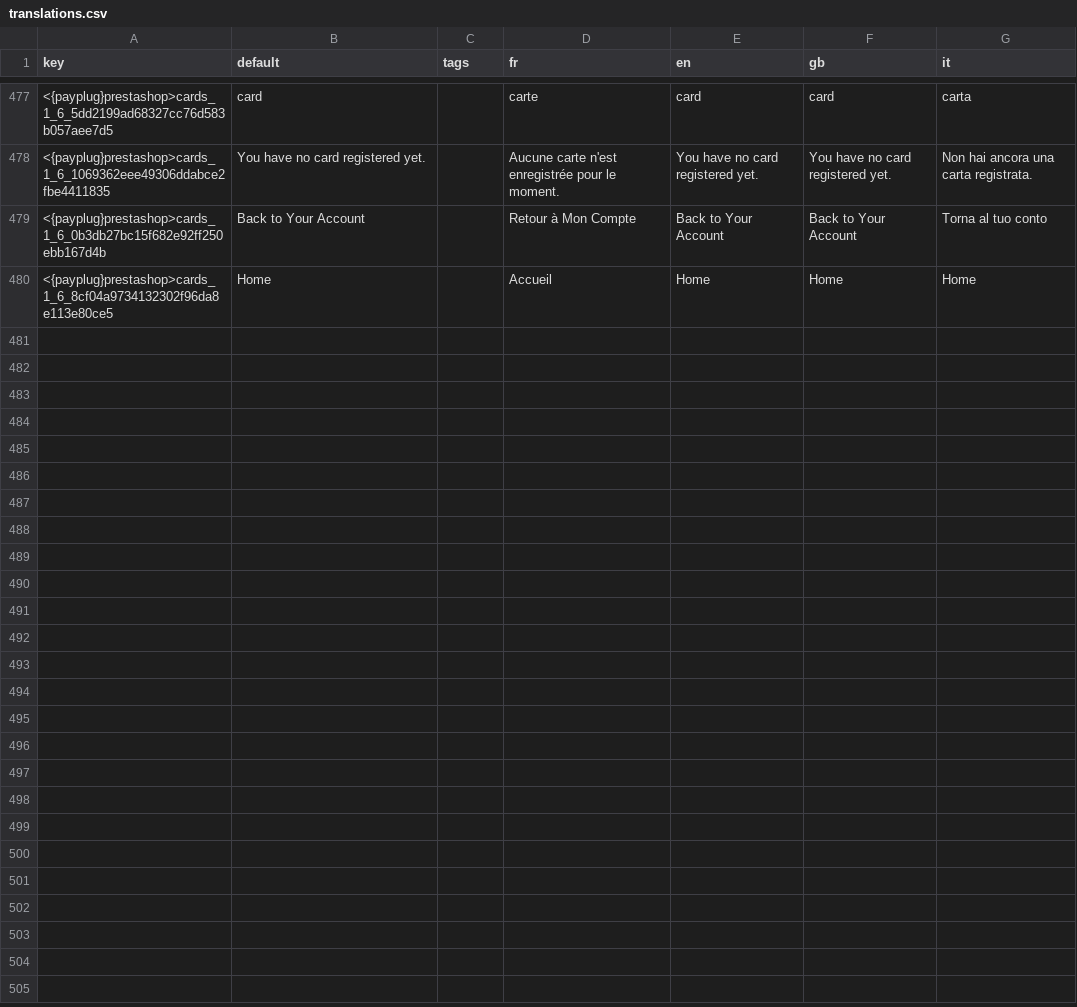
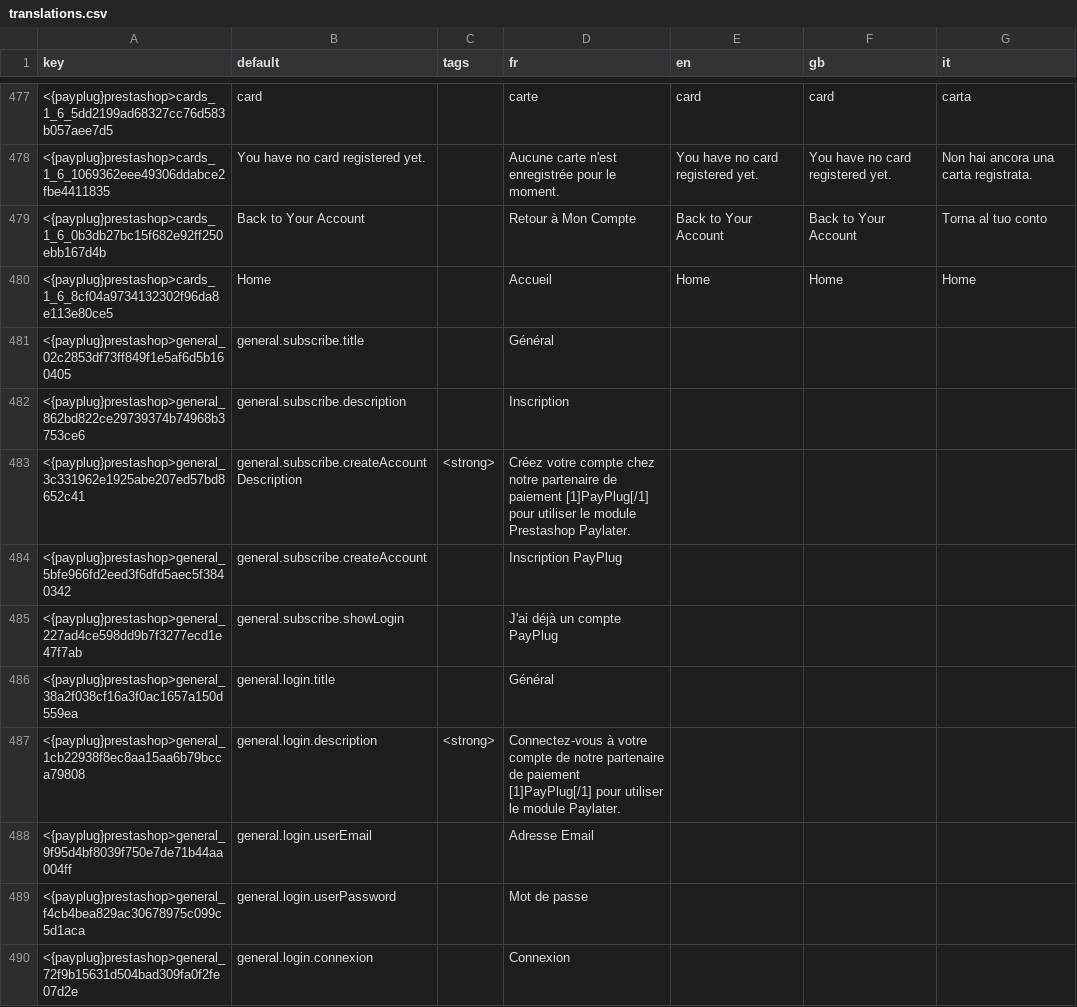
Before and after one commit to payplug/payplug-prestashop, a CSV file: dev/dist/payplug/translations.csv, drawn as a sheet; only a part is shown, gaps mark what is left out; the diff covers the shown part only; the diff names each change by its address in the sheet, - before the commit and + after, or states it on an @@ line.

Commit message:
feat: PRE-728: Create general block

```diff
--- a/dev/dist/payplug/translations.csv
+++ b/dev/dist/payplug/translations.csv
+row 481: <{payplug}prestashop>general_02c2853df73ff849f1e5af6d5b160405 | general.subscribe.title |  | Général
+row 482: <{payplug}prestashop>general_862bd822ce29739374b74968b3753ce6 | general.subscribe.description |  | Inscription
+row 483: <{payplug}prestashop>general_3c331962e1925abe207ed57bd8652c41 | general.subscribe.createAccountDescription | <strong> | Créez votre compte chez notre partenaire de paiement [1]PayPlug[/1] pour utiliser le module Prestashop Paylater.
+row 484: <{payplug}prestashop>general_5bfe966fd2eed3f6dfd5aec5f3840342 | general.subscribe.createAccount |  | Inscription PayPlug
+row 485: <{payplug}prestashop>general_227ad4ce598dd9b7f3277ecd1e47f7ab | general.subscribe.showLogin |  | J'ai déjà un compte PayPlug
+row 486: <{payplug}prestashop>general_38a2f038cf16a3f0ac1657a150d559ea | general.login.title |  | Général
+row 487: <{payplug}prestashop>general_1cb22938f8ec8aa15aa6b79bcca79808 | general.login.description | <strong> | Connectez-vous à votre compte de notre partenaire de paiement [1]PayPlug[/1] pour utiliser le module Paylater.
+row 488: <{payplug}prestashop>general_9f95d4bf8039f750e7de71b44aa004ff | general.login.userEmail |  | Adresse Email
+row 489: <{payplug}prestashop>general_f4cb4bea829ac30678975c099c5d1aca | general.login.userPassword |  | Mot de passe
+row 490: <{payplug}prestashop>general_72f9b15631d504bad309fa0f2fe07d2e | general.login.connexion |  | Connexion
```
Also changed, not shown: 10 added rows elsewhere in this file, dev/dist/bnpl/translations.csv, 57 other files.
